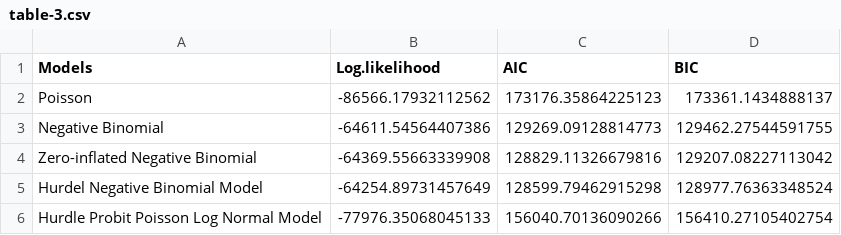
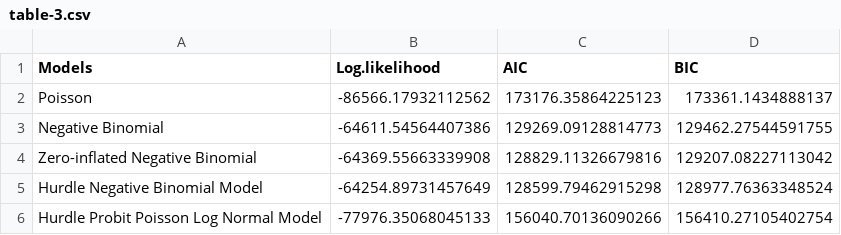
Before and after one commit to kuang-da/health-care-reform-analysis, a CSV file: out/table-3.csv, drawn as a sheet.

```diff
--- a/out/table-3.csv
+++ b/out/table-3.csv
@@ -4,3 +4,3 @@ Negative Binomial,-64611.54564407386,129269.09128814773,129462.27544591755
 Zero-inflated Negative Binomial,-64369.55663339908,128829.11326679816,129207.08227113042
-Hurdel Negative Binomial Model,-64254.89731457649,128599.79462915298,128977.76363348524
+Hurdle Negative Binomial Model,-64254.89731457649,128599.79462915298,128977.76363348524
 Hurdle Probit Poisson Log Normal Model,-77976.35068045133,156040.70136090266,156410.27105402754
```
Also changed, not shown: 3 other files.
